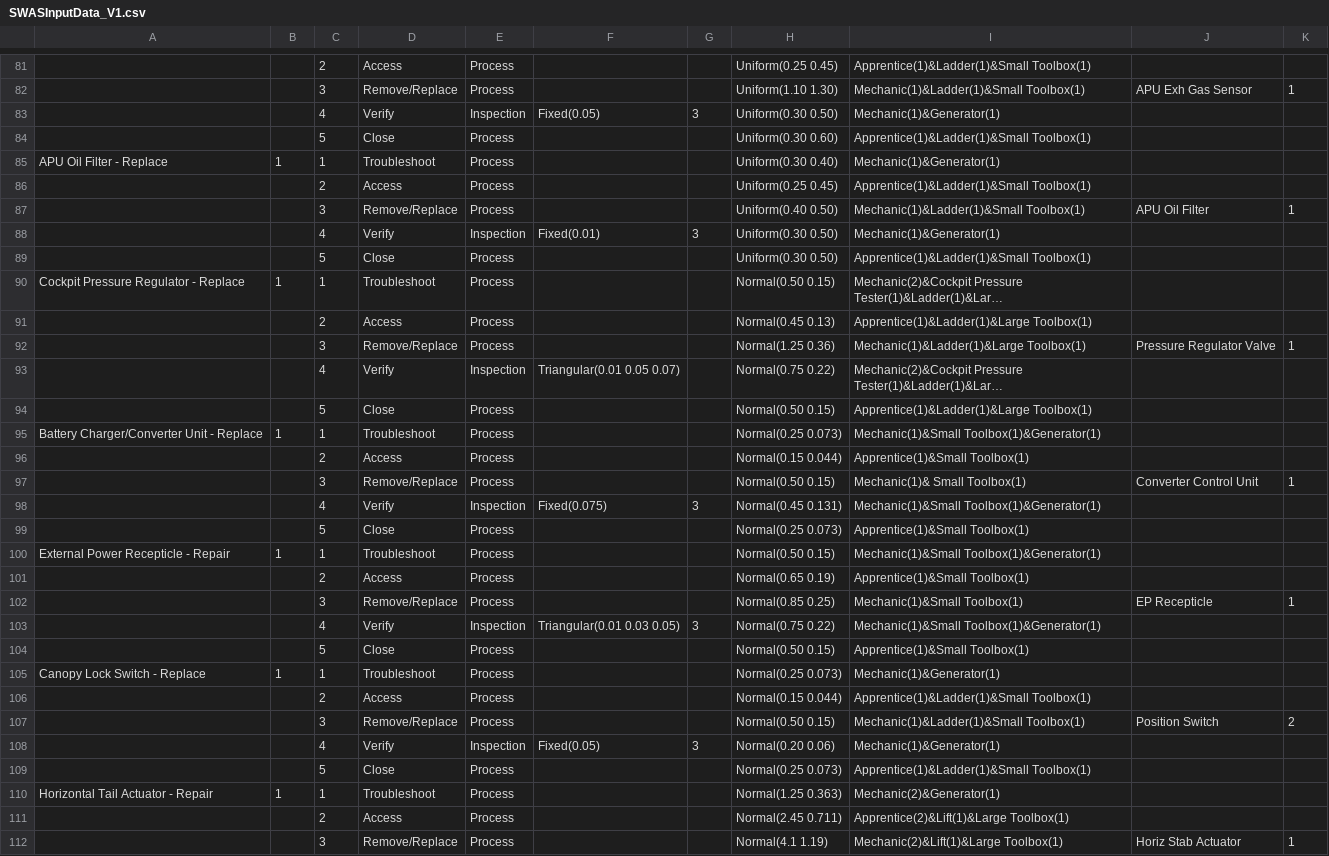
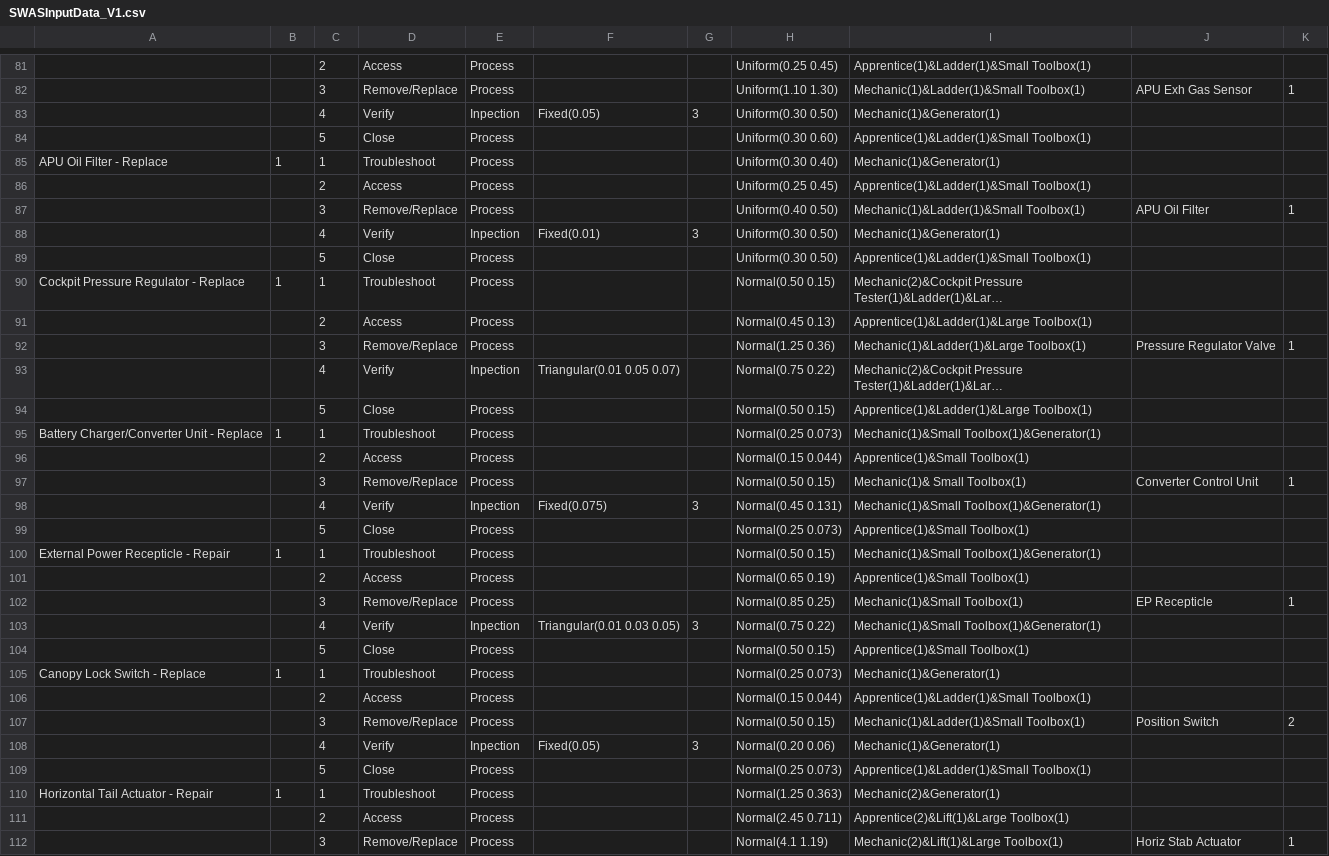
Before and after one commit to jsmit018/Capstone_SWAS, a CSV file: SWAS/SWASInputData_V1.csv, drawn as a sheet; only a part is shown, gaps mark what is left out; long unchanged cells end in …; the diff covers the shown part only; the diff names each change by its address in the sheet, - before the commit and + after, or states it on an @@ line.

```diff
--- a/SWAS/SWASInputData_V1.csv
+++ b/SWAS/SWASInputData_V1.csv
-E83: Inspection
+E83: Inpection
-E88: Inspection
+E88: Inpection
-E93: Inspection
+E93: Inpection
-E98: Inspection
+E98: Inpection
-E103: Inspection
+E103: Inpection
-E108: Inspection
+E108: Inpection
```
Also changed, not shown: 29 edited cells elsewhere in this file, 1 other file.
